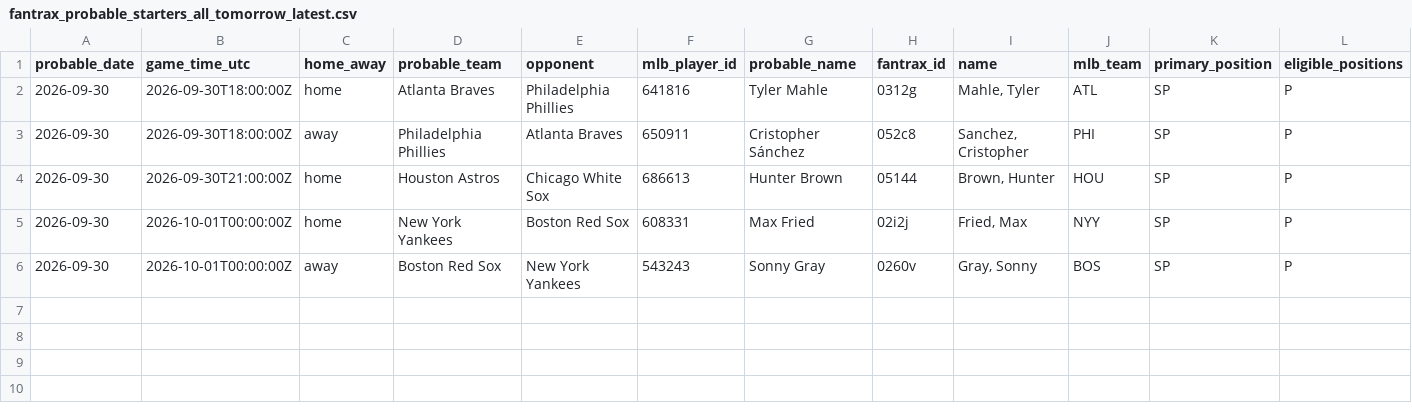
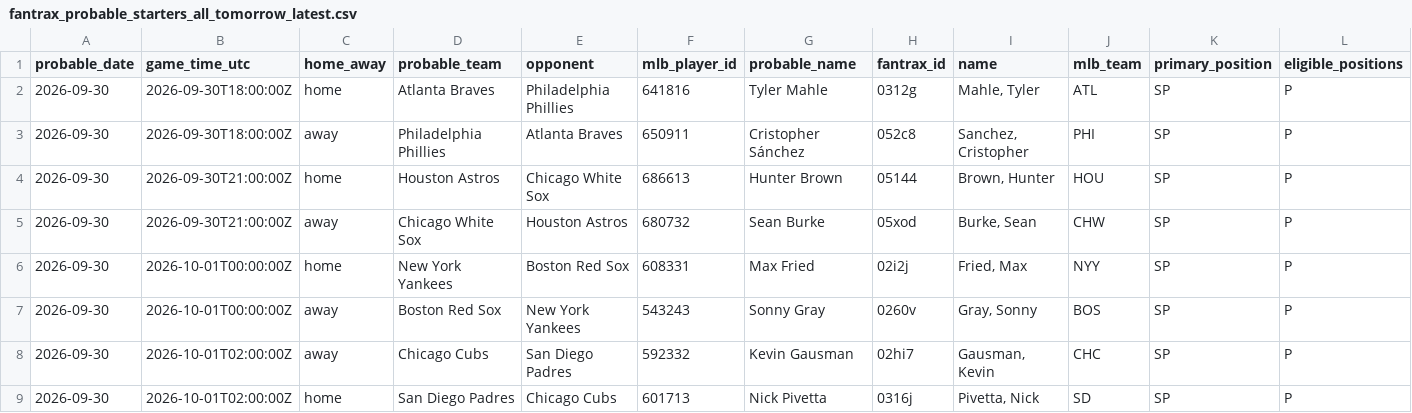
Before and after one commit to youtube-dinner/baseball_analytics, a CSV file: outputs/fantrax_export/fantrax_probable_starters_all_tomorrow_latest.csv, drawn as a sheet; only a part is shown; rows hold the shown columns only; the diff names each change by its address in the sheet, - before the commit and + after, or states it on an @@ line.

```diff
--- a/outputs/fantrax_export/fantrax_probable_starters_all_tomorrow_latest.csv
+++ b/outputs/fantrax_export/fantrax_probable_starters_all_tomorrow_latest.csv
+row 5: 2026-09-30 | 2026-09-30T21:00:00Z | away | Chicago White Sox | Houston Astros | 680732 | Sean Burke | 05xod | Burke, Sean | CHW | SP | P
+row 8: 2026-09-30 | 2026-10-01T02:00:00Z | away | Chicago Cubs | San Diego Padres | 592332 | Kevin Gausman | 02hi7 | Gausman, Kevin | CHC | SP | P
+row 9: 2026-09-30 | 2026-10-01T02:00:00Z | home | San Diego Padres | Chicago Cubs | 601713 | Nick Pivetta | 0316j | Pivetta, Nick | SD | SP | P
```
Also changed, not shown: outputs/fantasy_baseball_analytics/free_agent_hitters.csv, outputs/fantasy_baseball_analytics/free_agent_pitchers.csv, 16 other files.
